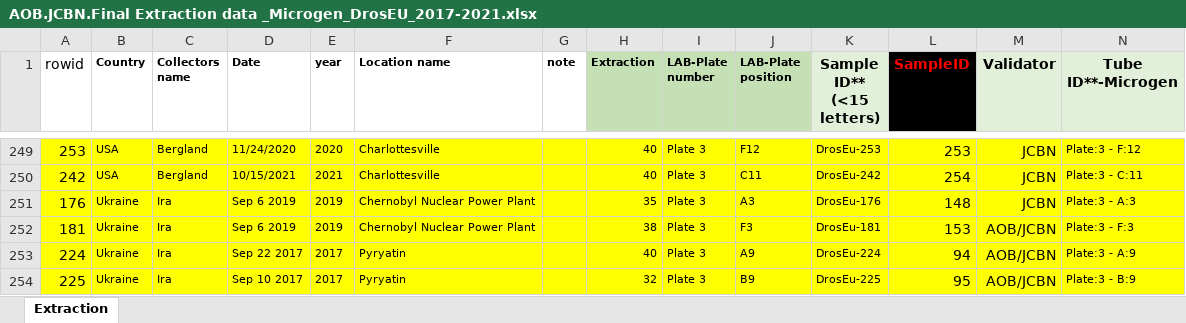
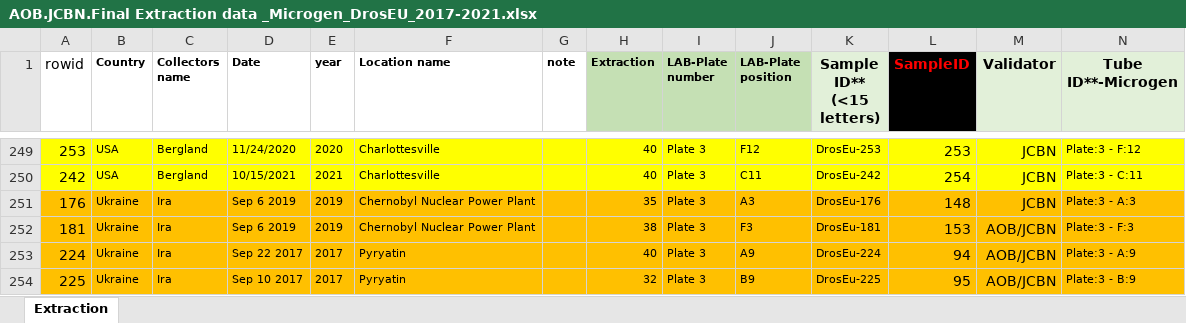
Before and after one commit to DEST-bio/DESTv2, an Excel workbook: populationInfo/OriginalMetadata/AOB.JCBN.Final Extraction data _Microgen_DrosEU_2017-2021.xlsx, sheet Extraction, drawn as a sheet; only a part is shown, gaps mark what is left out; values as stored, in another font and other column widths than the file's, no borders; the diff covers the shown part only; the diff names each change by its address in the sheet, - before the commit and + after, or states it on an @@ line.

```diff
--- a/populationInfo/OriginalMetadata/AOB.JCBN.Final Extraction data _Microgen_DrosEU_2017-2021.xlsx (sheet Extraction)
+++ b/populationInfo/OriginalMetadata/AOB.JCBN.Final Extraction data _Microgen_DrosEU_2017-2021.xlsx (sheet Extraction)
-A251:N254 fill: #FFFF00
+A251:N254 fill: #FFC000
```
Also changed, not shown: cell formats elsewhere in this sheet, populationInfo/OriginalMetadata/JCBN.DrosEUExtraction_metadata_12 Dec 2022.xlsx, 4 other files.
